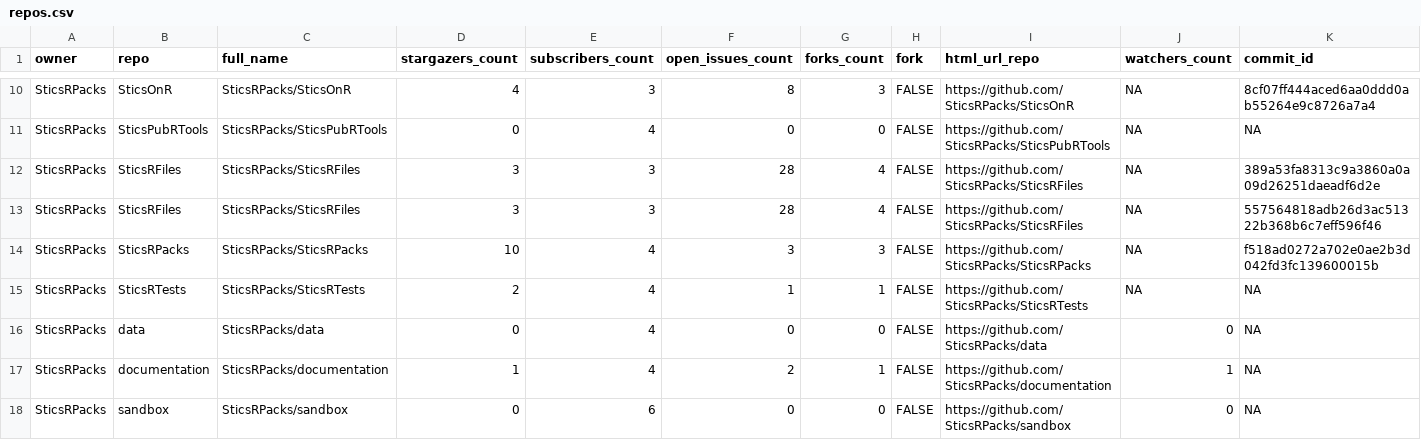
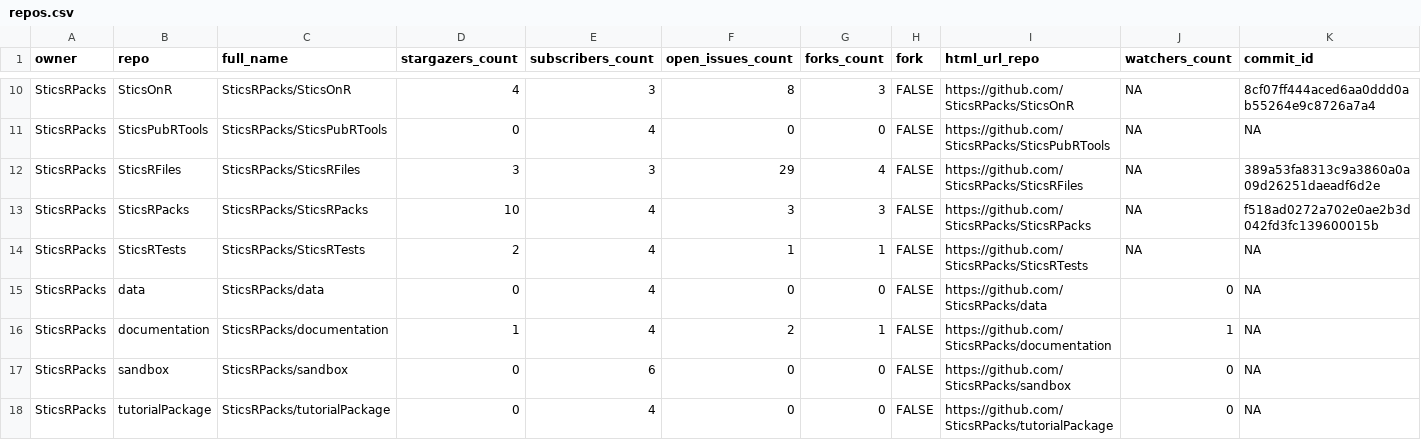
Before and after one commit to SticsRPacks/status, a CSV file: repos.csv, drawn as a sheet; only a part is shown, gaps mark what is left out; the shorter side is filled out with more unchanged rows; rows hold the shown columns only; the diff names each change by its address in the sheet, - before the commit and + after, or states it on an @@ line.

```diff
--- a/repos.csv
+++ b/repos.csv
-F12 (open_issues_count): 28
+F12 (open_issues_count): 29
-row 13: SticsRPacks | SticsRFiles | SticsRPacks/SticsRFiles | 3 | 3 | 28 | 4 | FALSE | https://github.com/SticsRPacks/SticsRFiles | NA | 557564818adb26d3ac51322b368b6c7eff596f46
```
Also changed, not shown: 2 other files.
